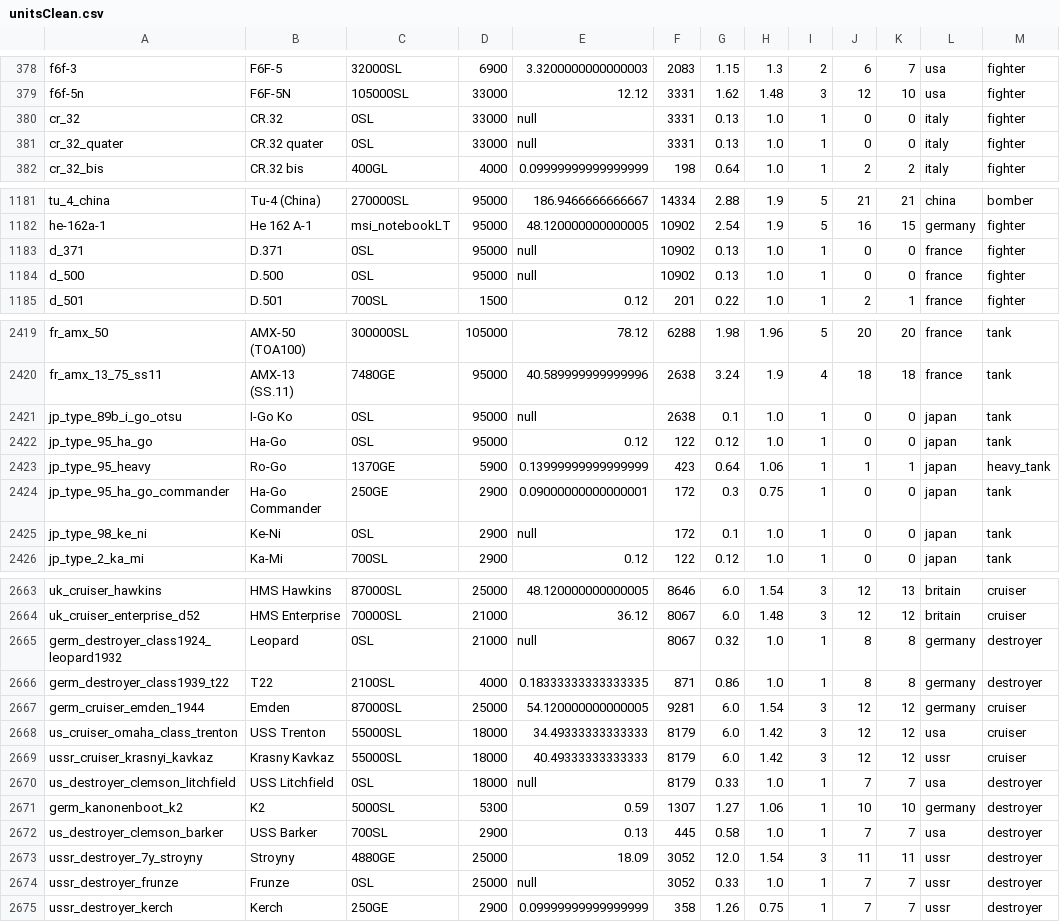
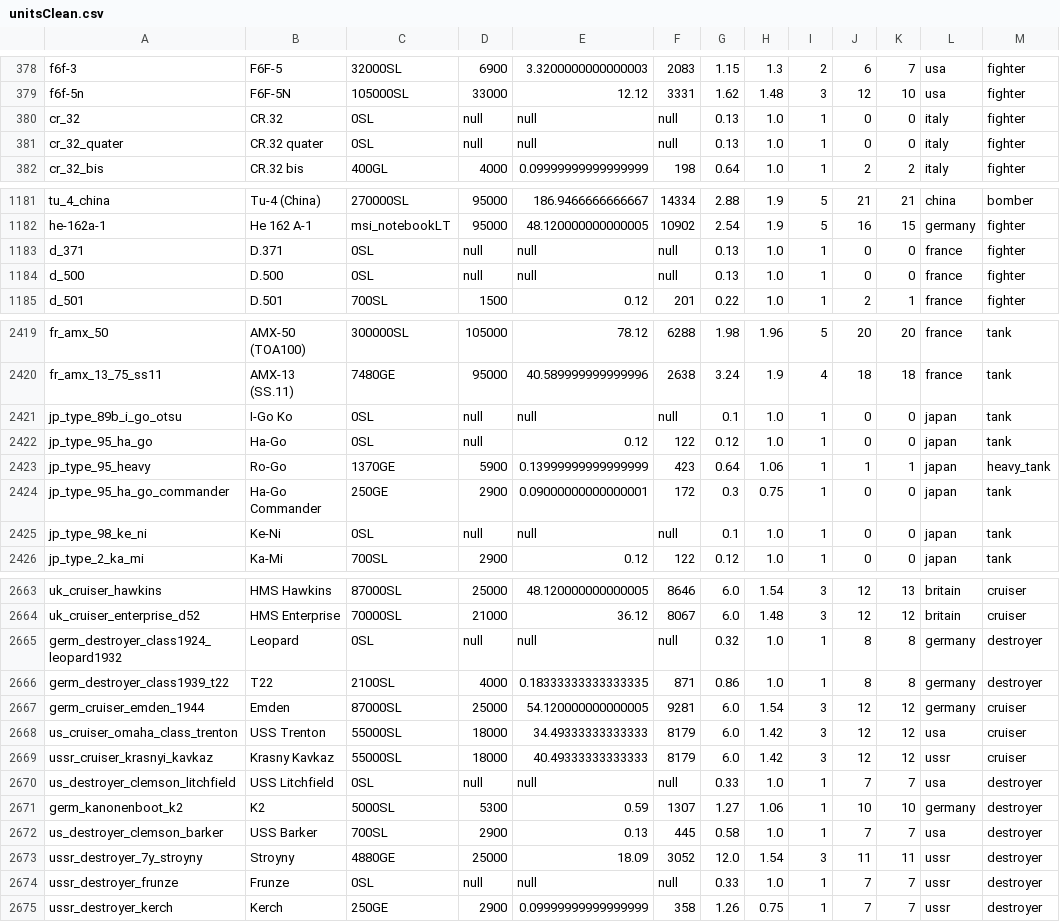
Before and after one commit to R11G/R11G.github.io, a CSV file: clicker/unitsClean.csv, drawn as a sheet; only a part is shown, gaps mark what is left out; the diff covers the shown part only; the diff names each change by its address in the sheet, - before the commit and + after, or states it on an @@ line.

```diff
--- a/clicker/unitsClean.csv
+++ b/clicker/unitsClean.csv
-D380:D381: 33000
+D380:D381: null
-F380:F381: 3331
+F380:F381: null
-D1183:D1184: 95000
+D1183:D1184: null
-F1183:F1184: 10902
+F1183:F1184: null
-D2421:D2422: 95000
+D2421:D2422: null
-F2421: 2638
+F2421: null
-D2425: 2900
+D2425: null
-F2425: 172
+F2425: null
-D2665: 21000
+D2665: null
-F2665: 8067
+F2665: null
-D2670: 18000
+D2670: null
-F2670: 8179
+F2670: null
-D2674: 25000
+D2674: null
-F2674: 3052
+F2674: null
```
Also changed, not shown: 153 edited cells elsewhere in this file, 2 other files.
